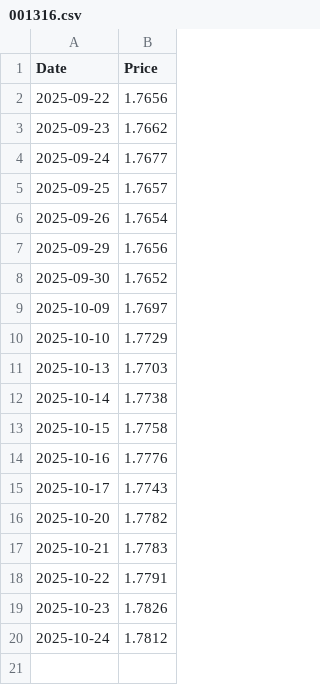
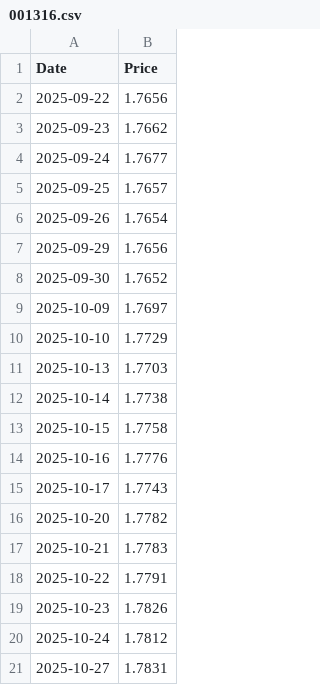
Before and after one commit to RUITAO-WU/fetch_portfolio, a CSV file: data/001316.csv, drawn as a sheet.

```diff
--- a/data/001316.csv
+++ b/data/001316.csv
@@ -20 +20,2 @@ Date,Price
 2025-10-24,1.7812
+2025-10-27,1.7831
```
Also changed, not shown: data/000248.csv, data/000968.csv, 37 other files.
